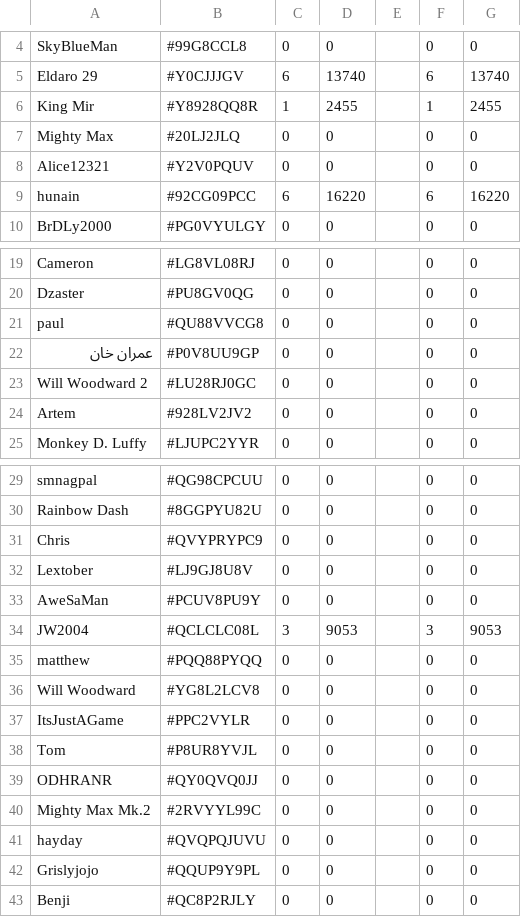
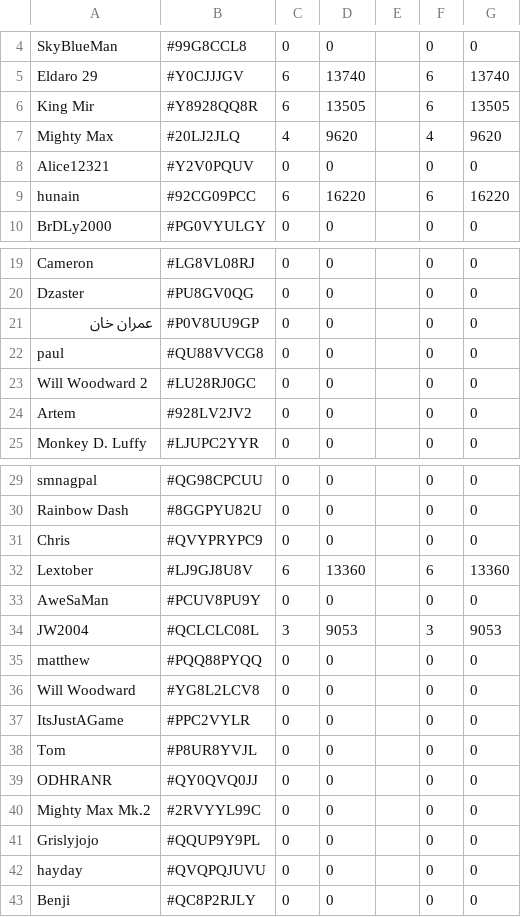
Before and after one commit to willwoodward/clash-manager, a CSV file: data/raidAttacks.csv, drawn as a sheet; only a part is shown, gaps mark what is left out; the diff names each change by its address in the sheet, - before the commit and + after, or states it on an @@ line.

```diff
--- a/data/raidAttacks.csv
+++ b/data/raidAttacks.csv
-C6: 1
+C6: 6
-D6: 2455
+D6: 13505
-F6: 1
+F6: 6
-G6: 2455
+G6: 13505
-C7: 0
+C7: 4
-D7: 0
+D7: 9620
-F7: 0
+F7: 4
-G7: 0
+G7: 9620
@@ row 22 moved to row 21: عمران خان @@
-C32: 0
+C32: 6
-D32: 0
+D32: 13360
-F32: 0
+F32: 6
-G32: 0
+G32: 13360
@@ row 42 moved to row 41: Grislyjojo @@
```
Also changed, not shown: 5 other files.
